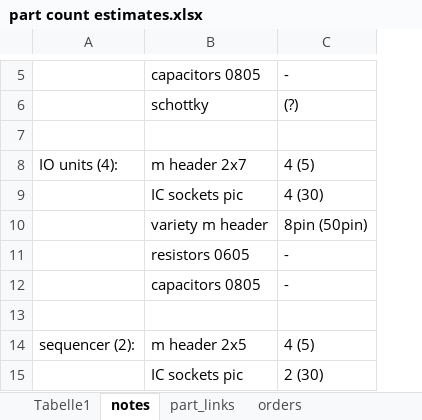
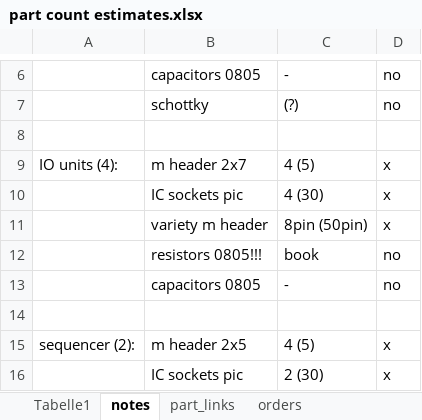
Before and after one commit to VoxelPi/AX08, an Excel workbook: part count estimates.xlsx, sheet notes, drawn as a sheet; only a part is shown, gaps mark what is left out; values as stored, in another font and other column widths than the file's, no borders; removed rows and columns are numbered as before the commit, all else as after; the diff covers the shown part only; the diff names each change by its address in the sheet, - before the commit and + after, or states it on an @@ line.

```diff
--- a/part count estimates.xlsx (sheet notes)
+++ b/part count estimates.xlsx (sheet notes)
+column D, rows 6-11: no | no |  | x | x | x; rows 13-16: no |  | x | x
-row 11:  | resistors 0605 | -
+row 12:  | resistors 0805!!! | book | no
```
Also changed, not shown: 9 added rows, 3 removed rows and 4 edited cells elsewhere in this sheet, ax08.xlsx, 1 other file.
